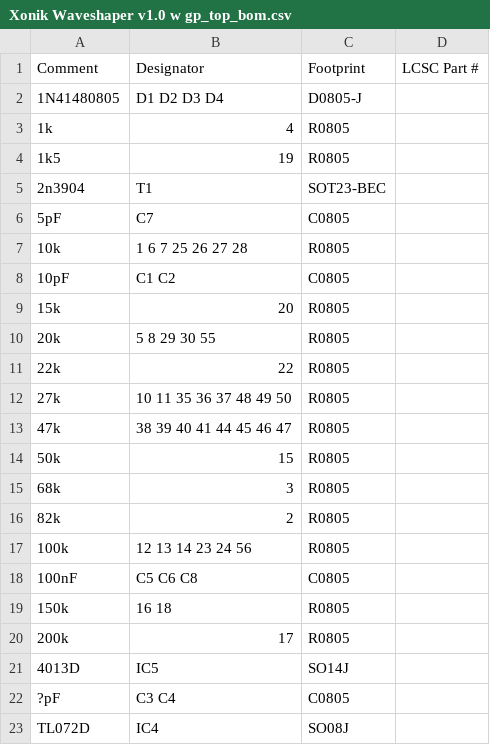
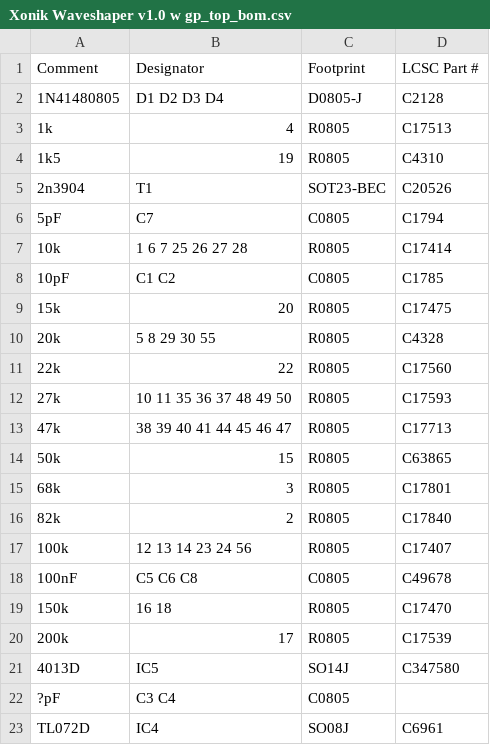
Before and after one commit to xonik/waveshaper-pcb, a CSV file: Xonik Waveshaper v1.0 w gp_top_bom.csv, drawn as a sheet.

Commit message:
Added part numbers

```diff
--- a/Xonik Waveshaper v1.0 w gp_top_bom.csv
+++ b/Xonik Waveshaper v1.0 w gp_top_bom.csv
@@ -1,23 +1,23 @@
 Comment,Designator,Footprint,LCSC Part #
-1N41480805,D1 D2 D3 D4,D0805-J,
-1k,4,R0805,
-1k5,19,R0805,
-2n3904,T1,SOT23-BEC,
-5pF,C7,C0805,
-10k,1 6 7 25 26 27 28,R0805,
-10pF,C1 C2,C0805,
-15k,20,R0805,
-20k,5 8 29 30 55,R0805,
-22k,22,R0805,
-27k,10 11 35 36 37 48 49 50,R0805,
-47k,38 39 40 41 44 45 46 47,R0805,
-50k,15,R0805,
-68k,3,R0805,
-82k,2,R0805,
-100k,12 13 14 23 24 56,R0805,
-100nF,C5 C6 C8,C0805,
-150k,16 18,R0805,
-200k,17,R0805,
-4013D,IC5,SO14J,
+1N41480805,D1 D2 D3 D4,D0805-J,C2128
+1k,4,R0805,C17513
+1k5,19,R0805,C4310
+2n3904,T1,SOT23-BEC,C20526
+5pF,C7,C0805,C1794
+10k,1 6 7 25 26 27 28,R0805,C17414
+10pF,C1 C2,C0805,C1785
+15k,20,R0805,C17475
+20k,5 8 29 30 55,R0805,C4328
+22k,22,R0805,C17560
+27k,10 11 35 36 37 48 49 50,R0805,C17593
+47k,38 39 40 41 44 45 46 47,R0805,C17713
+50k,15,R0805,C63865
+68k,3,R0805,C17801
+82k,2,R0805,C17840
+100k,12 13 14 23 24 56,R0805,C17407
+100nF,C5 C6 C8,C0805,C49678
+150k,16 18,R0805,C17470
+200k,17,R0805,C17539
+4013D,IC5,SO14J,C347580
 ?pF,C3 C4,C0805,
-TL072D,IC4,SO08J,
+TL072D,IC4,SO08J,C6961
```
